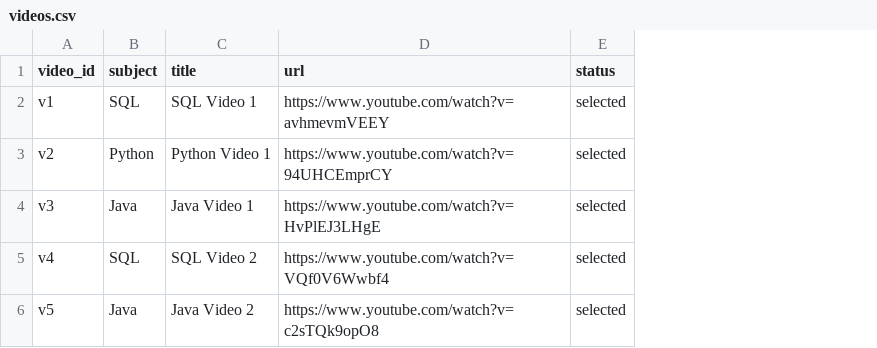
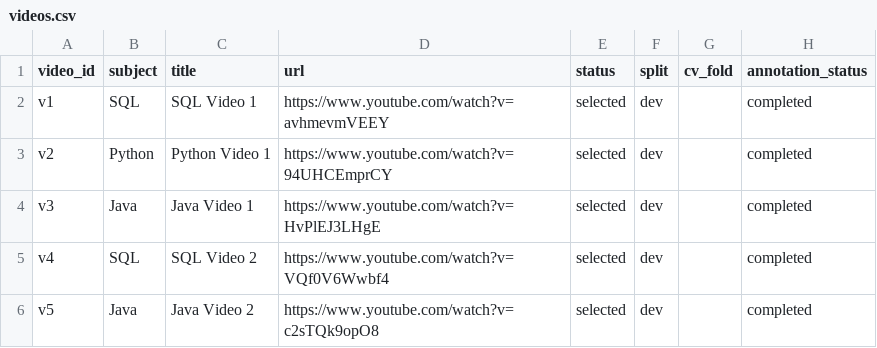
Before and after one commit to tanhung1004/VIDEO_LEARNING_RESEARCH, a CSV file: data/raw/videos.csv, drawn as a sheet; the diff names each change by its address in the sheet, - before the commit and + after, or states it on an @@ line.

Commit message:
P0: add dataset protocol metadata

```diff
--- a/data/raw/videos.csv
+++ b/data/raw/videos.csv
+column F (split), rows 2-6: all dev
+column G (cv_fold), empty
+column H (annotation_status), rows 2-6: all completed
```
